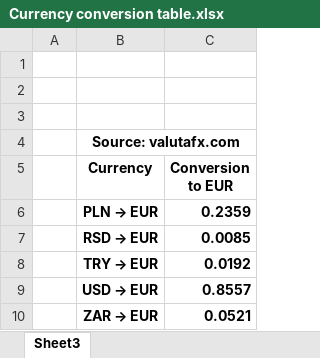
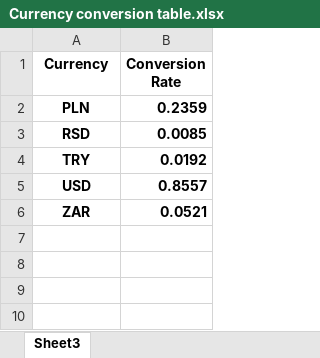
Before and after one commit to JulienBechoux/EMEA-Freight-Costs-Tracker, an Excel workbook: Currency conversion table.xlsx, sheet Sheet3, drawn as a sheet; values as stored, in another font and other column widths than the file's, no borders; removed rows and columns are numbered as before the commit, all else as after; the diff names each change by its address in the sheet, - before the commit and + after, or states it on an @@ line.

Commit message:
Add files via upload

```diff
--- a/Currency conversion table.xlsx (sheet Sheet3)
+++ b/Currency conversion table.xlsx (sheet Sheet3)
-column A, empty
-row 1: (empty)
-row 2: (empty)
-row 3: (empty)
-row 4:  | Source: valutafx.com
-B1: Conversion to EUR
+B1: Conversion Rate
@@ A2 (Currency): PLN → EUR → PLN @@
@@ A3 (Currency): RSD → EUR → RSD @@
@@ A4 (Currency): TRY → EUR → TRY @@
@@ A5 (Currency): USD → EUR → USD @@
@@ A6 (Currency): ZAR → EUR → ZAR @@
```
